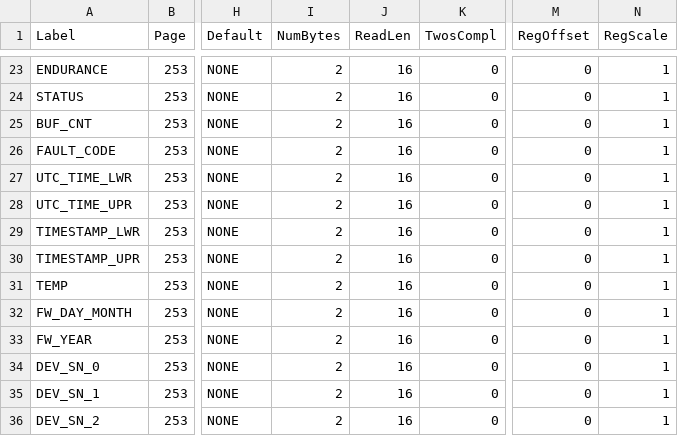
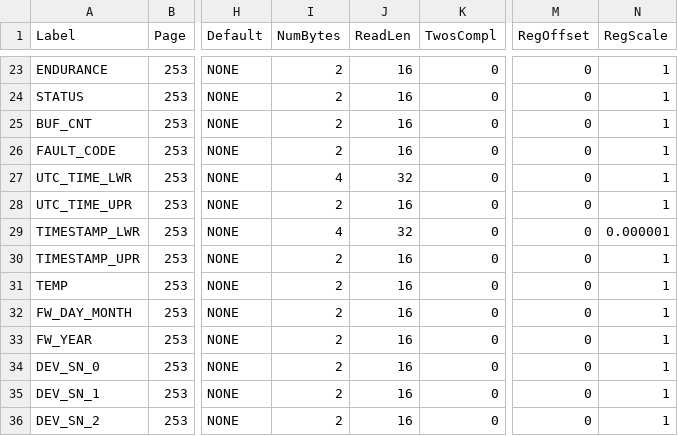
Before and after one commit to ajn96/iSensor-SPI-Buffer, a CSV file: Regmaps/iSensor_SPI_Buffer_RegDataFile.csv, drawn as a sheet; only a part is shown, gaps mark what is left out; the diff names each change by its address in the sheet, - before the commit and + after, or states it on an @@ line.

Commit message:
Flagged timestamp registers as 32 bit in regmap

```diff
--- a/Regmaps/iSensor_SPI_Buffer_RegDataFile.csv
+++ b/Regmaps/iSensor_SPI_Buffer_RegDataFile.csv
-I27 (NumBytes): 2
+I27 (NumBytes): 4
-J27 (ReadLen): 16
+J27 (ReadLen): 32
-I29 (NumBytes): 2
+I29 (NumBytes): 4
-J29 (ReadLen): 16
+J29 (ReadLen): 32
-N29 (RegScale): 1
+N29 (RegScale): 0.000001
```
